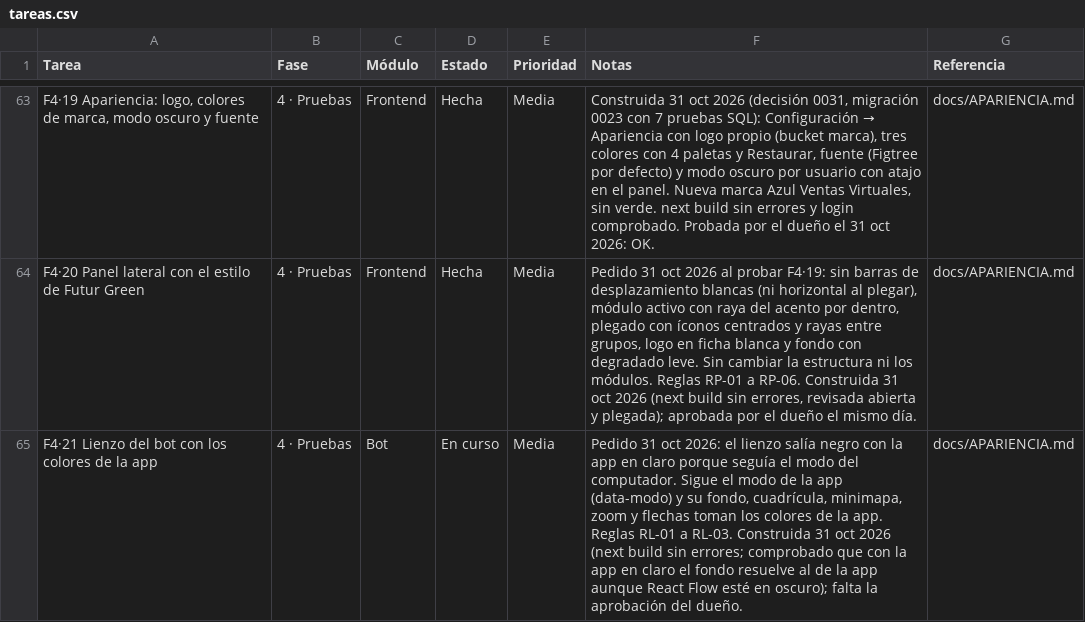
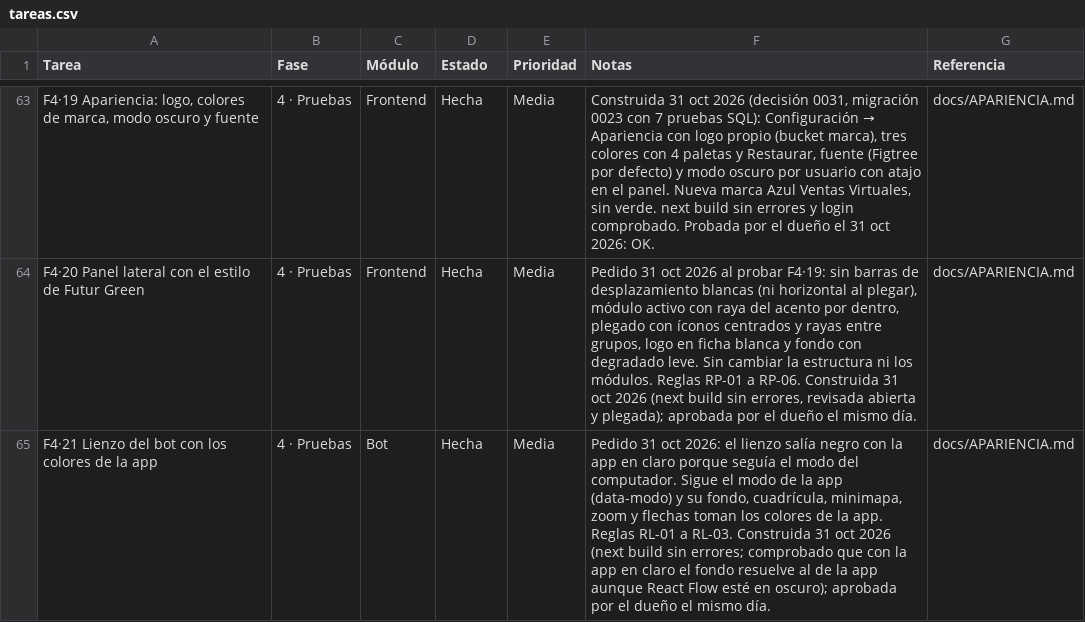
Before and after one commit to Appsheet-jm456/CRM_InventarIA, a CSV file: docs/notion/tareas.csv, drawn as a sheet; only a part is shown, gaps mark what is left out; the diff names each change by its address in the sheet, - before the commit and + after, or states it on an @@ line.

```diff
--- a/docs/notion/tareas.csv
+++ b/docs/notion/tareas.csv
-D65 (Estado): En curso
+D65 (Estado): Hecha
-F65 (Notas): …en oscuro); falta la aprobación del dueño.
+F65 (Notas): …en oscuro); aprobada por el dueño el mismo día.
```
Also changed, not shown: 2 other files.
